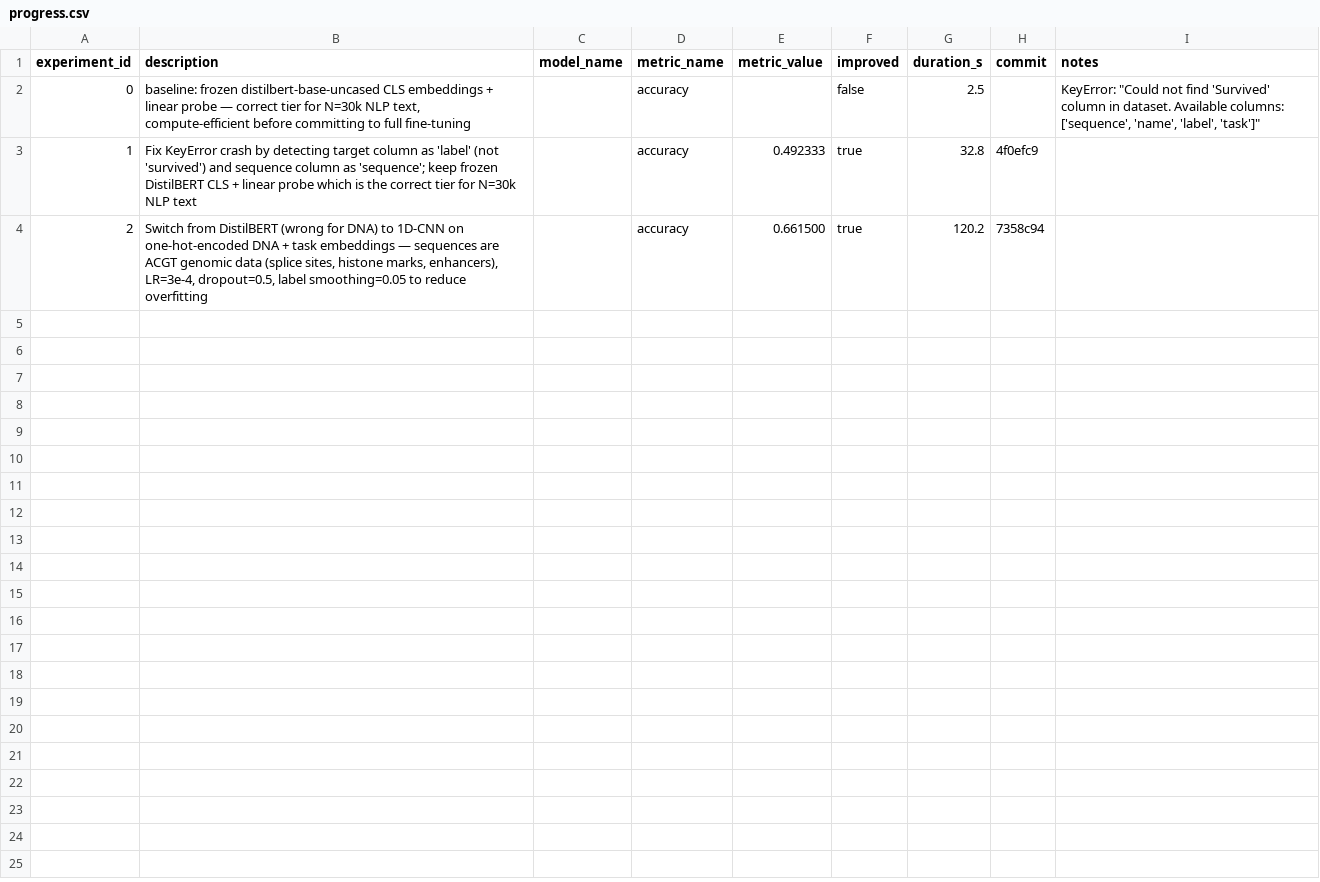
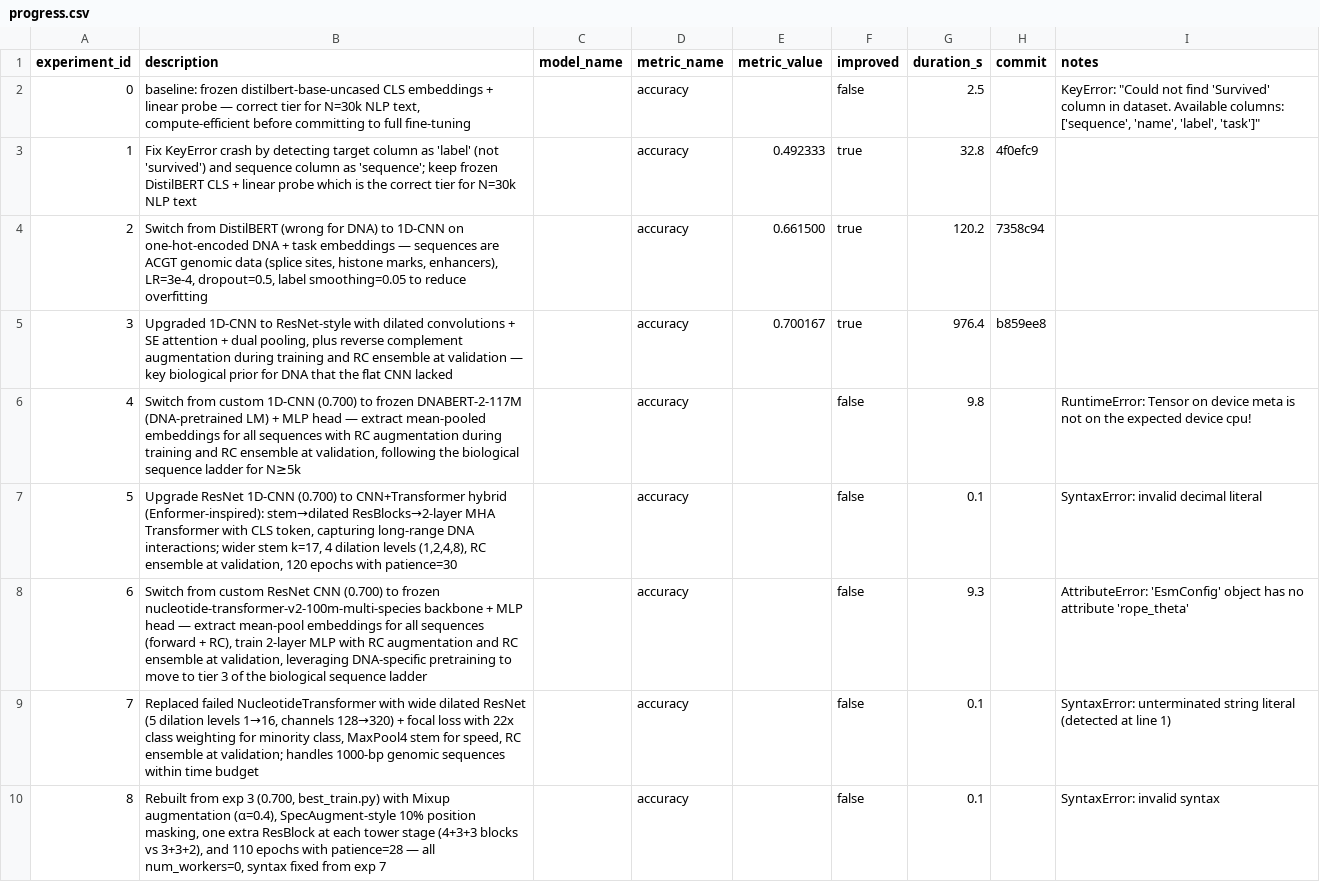
Before and after one commit to unionai-oss/autoresearch-experiments, a CSV file: auto-seq-survival-clf-20260801-0303/progress.csv, drawn as a sheet.

```diff
--- a/auto-seq-survival-clf-20260801-0303/progress.csv
+++ b/auto-seq-survival-clf-20260801-0303/progress.csv
@@ -4 +4,7 @@ experiment_id,description,model_name,metric_name,metric_value,improved,duration_
 2,"Switch from DistilBERT (wrong for DNA) to 1D-CNN on one-hot-encoded DNA + task embeddings — sequences are ACGT genomic data (splice sites, histone marks, enhancers), LR=3e-4, dropout=0.5, label smoothing=0.05 to reduce overfitting",,accuracy,0.661500,true,120.2,7358c94,
+3,"Upgraded 1D-CNN to ResNet-style with dilated convolutions + SE attention + dual pooling, plus reverse complement augmentation during training and RC ensemble at validation — key biological prior for DNA that the flat CNN lacked",,accuracy,0.700167,true,976.4,b859ee8,
+4,"Switch from custom 1D-CNN (0.700) to frozen DNABERT-2-117M (DNA-pretrained LM) + MLP head — extract mean-pooled embeddings for all sequences with RC augmentation during training and RC ensemble at validation, following the biological sequence ladder for N≥5k",,accuracy,,false,9.8,,RuntimeError: Tensor on device meta is not on the expected device cpu!
+5,"Upgrade ResNet 1D-CNN (0.700) to CNN+Transformer hybrid (Enformer-inspired): stem→dilated ResBlocks→2-layer MHA Transformer with CLS token, capturing long-range DNA interactions; wider stem k=17, 4 dilation levels (1,2,4,8), RC ensemble at validation, 120 epochs with patience=30",,accuracy,,false,0.1,,SyntaxError: invalid decimal literal
+6,"Switch from custom ResNet CNN (0.700) to frozen nucleotide-transformer-v2-100m-multi-species backbone + MLP head — extract mean-pool embeddings for all sequences (forward + RC), train 2-layer MLP with RC augmentation and RC ensemble at validation, leveraging DNA-specific pretraining to move to tier 3 of the biological sequence ladder",,accuracy,,false,9.3,,AttributeError: 'EsmConfig' object has no attribute 'rope_theta'
+7,"Replaced failed NucleotideTransformer with wide dilated ResNet (5 dilation levels 1→16, channels 128→320) + focal loss with 22x class weighting for minority class, MaxPool4 stem for speed, RC ensemble at validation; handles 1000-bp genomic sequences within time budget",,accuracy,,false,0.1,,SyntaxError: unterminated string literal (detected at line 1)
+8,"Rebuilt from exp 3 (0.700, best_train.py) with Mixup augmentation (α=0.4), SpecAugment-style 10% position masking, one extra ResBlock at each tower stage (4+3+3 blocks vs 3+3+2), and 110 epochs with patience=28 — all num_workers=0, syntax fixed from exp 7",,accuracy,,false,0.1,,SyntaxError: invalid syntax
```
Also changed, not shown: 2 other files.
